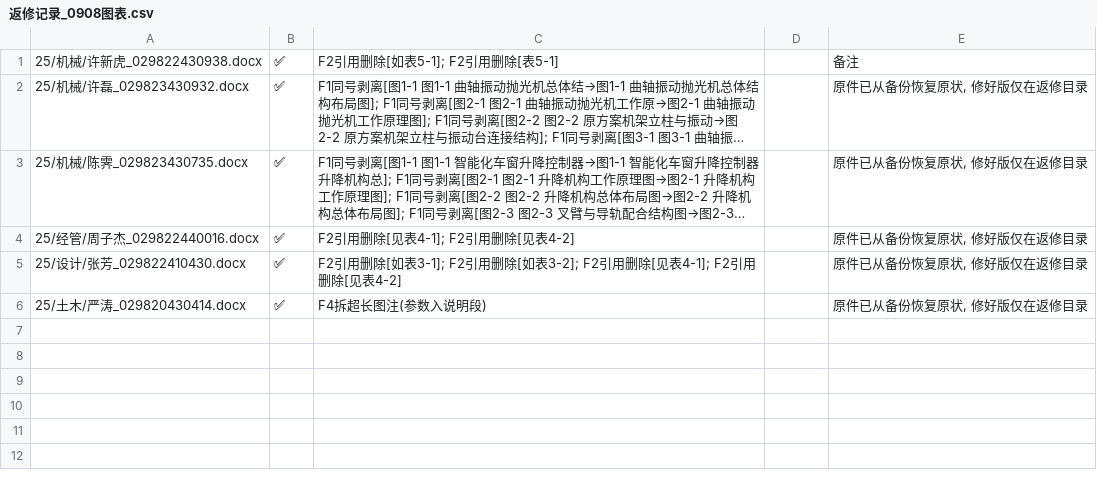
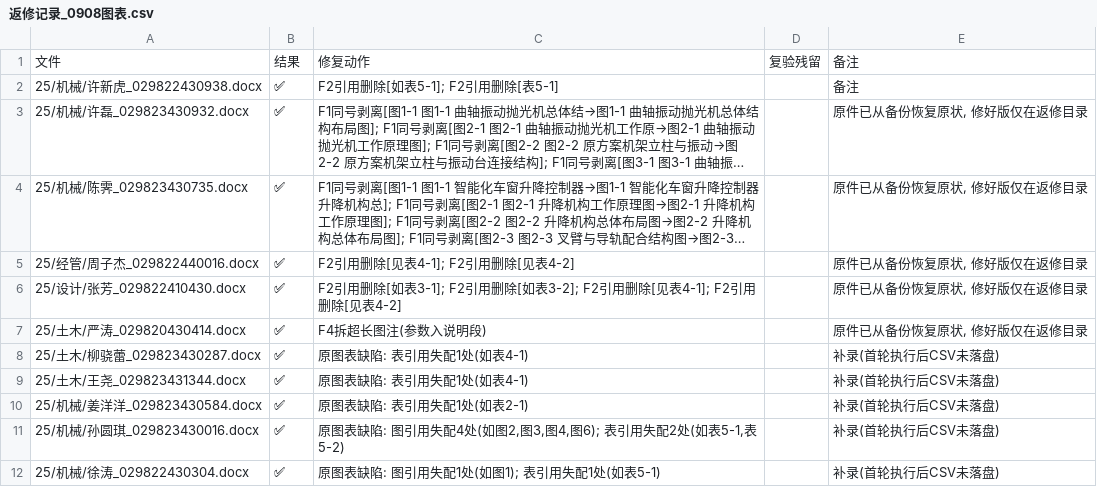
Before and after one commit to itsnone-liu/thesis-reviser2, a CSV file: 论文修订档案/返修记录_0908图表.csv, drawn as a sheet; long unchanged cells end in ….

Commit message:
档案: 图表返修CSV更新(补25机械/土木批记录)

```diff
--- a/论文修订档案/返修记录_0908图表.csv
+++ b/论文修订档案/返修记录_0908图表.csv
@@ -1 +1,2 @@
+文件,结果,修复动作,复验残留,备注
 25/机械/许新虎_029822430938.docx,✅,F2引用删除[如表5-1]; F2引用删除[表5-1],,备注
@@ -6 +7,6 @@
 25/土木/严涛_029820430414.docx,✅,F4拆超长图注(参数入说明段),,"原件已从备份恢复原状, 修好版仅在返修目录"
+25/土木/柳骁蕾_029823430287.docx,✅,原图表缺陷: 表引用失配1处(如表4-1),,补录(首轮执行后CSV未落盘)
+25/土木/王尧_029823431344.docx,✅,原图表缺陷: 表引用失配1处(如表4-1),,补录(首轮执行后CSV未落盘)
+25/机械/姜洋洋_029823430584.docx,✅,原图表缺陷: 表引用失配1处(如表2-1),,补录(首轮执行后CSV未落盘)
+25/机械/孙圆琪_029823430016.docx,✅,"原图表缺陷: 图引用失配4处(如图2,图3,图4,图6); 表引用失配2处(如表5-1,表5-2)",,补录(首轮执行后CSV未落盘)
+25/机械/徐涛_029822430304.docx,✅,原图表缺陷: 图引用失配1处(如图1); 表引用失配1处(如表5-1),,补录(首轮执行后CSV未落盘)
```
